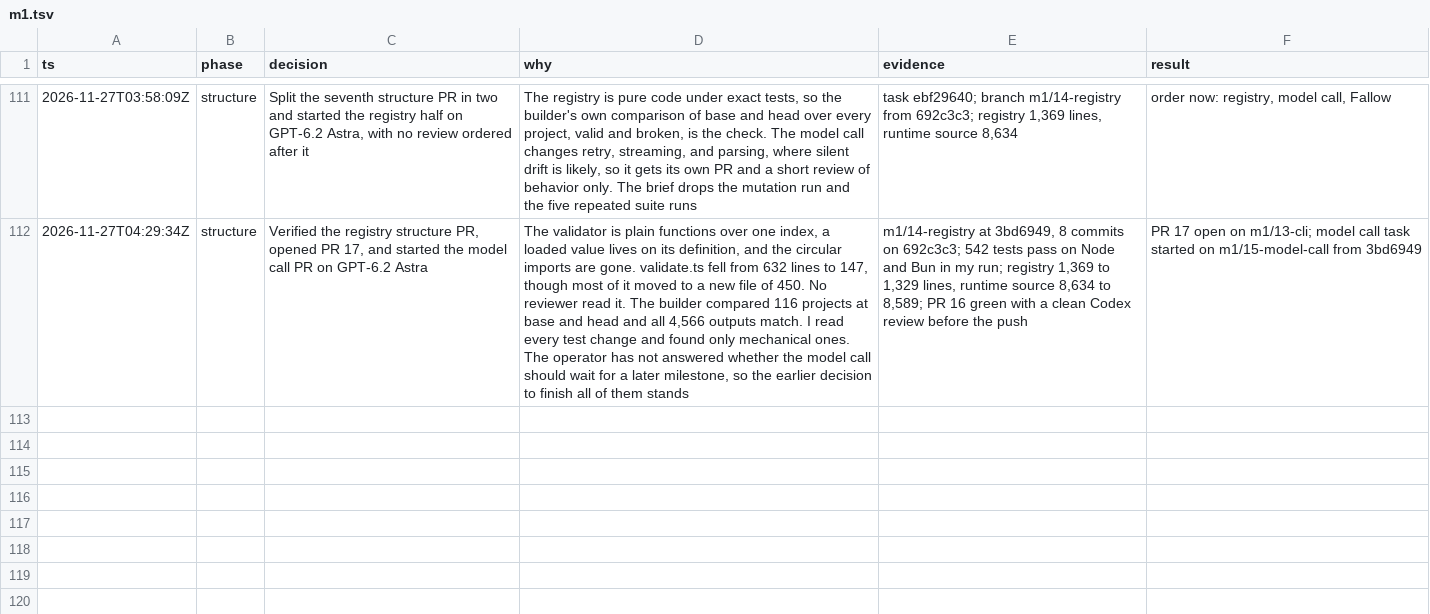
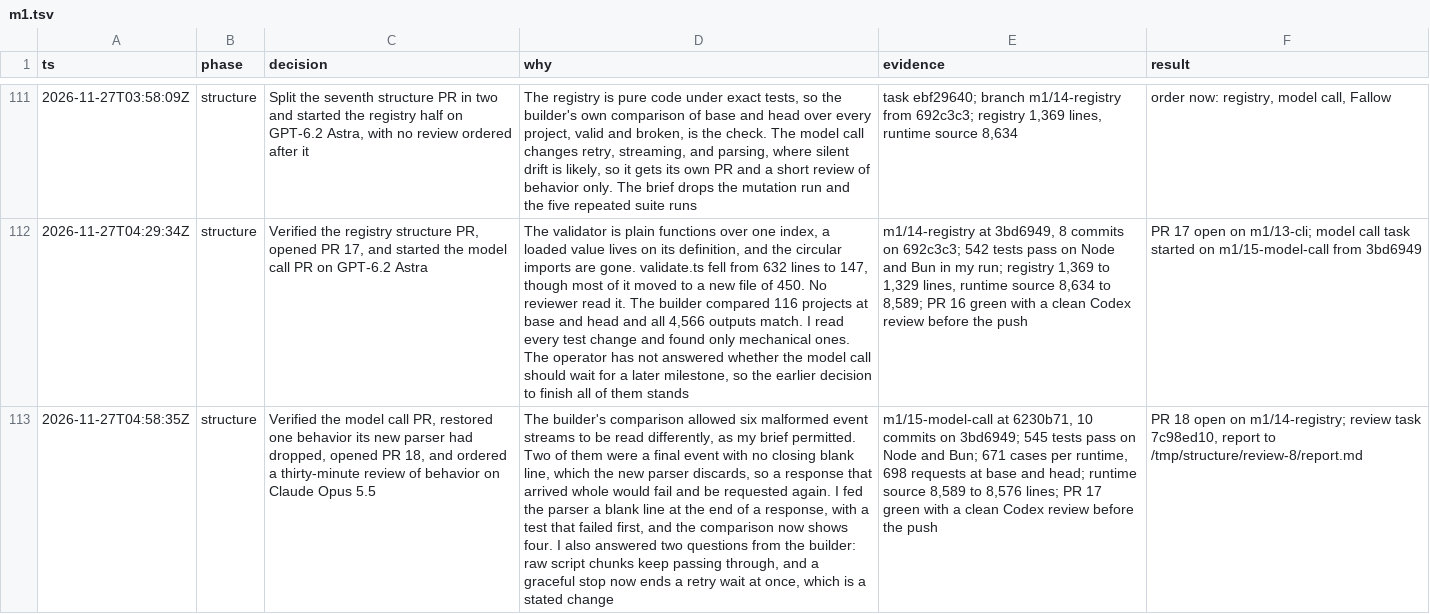
Before and after one commit to zacharytamas/spindle-runtime, a TSV file: docs/plans/trail/m1.tsv, drawn as a sheet; only a part is shown, gaps mark what is left out; the diff names each change by its address in the sheet, - before the commit and + after, or states it on an @@ line.

Commit message:
Log the model call structure PR and its review

```diff
--- a/docs/plans/trail/m1.tsv
+++ b/docs/plans/trail/m1.tsv
+row 113: 2026-11-27T04:58:35Z | structure | Verified the model call PR, restored one behavior its new parser had dropped, opened PR 18, and ordered a thirty-minute review of behavior on Claude Opus 5.5 | The builder's comparison allowed six malformed event streams to be read differently, as my brief permitted. Two of them were a final event with no closing blank line, which the new parser discards, so a response that arrived whole would fail and be requested again. I fed the parser a blank line at the end of a response, with a test that failed first, and the comparison now shows four. I also answered two questions from the builder: raw script chunks keep passing through, and a graceful stop now ends a retry wait at once, which is a stated change | m1/15-model-call at 6230b71, 10 commits on 3bd6949; 545 tests pass on Node and Bun; 671 cases per runtime, 698 requests at base and head; runtime source 8,589 to 8,576 lines; PR 17 green with a clean Codex review before the push | PR 18 open on m1/14-registry; review task 7c98ed10, report to /tmp/structure/review-8/report.md
```
